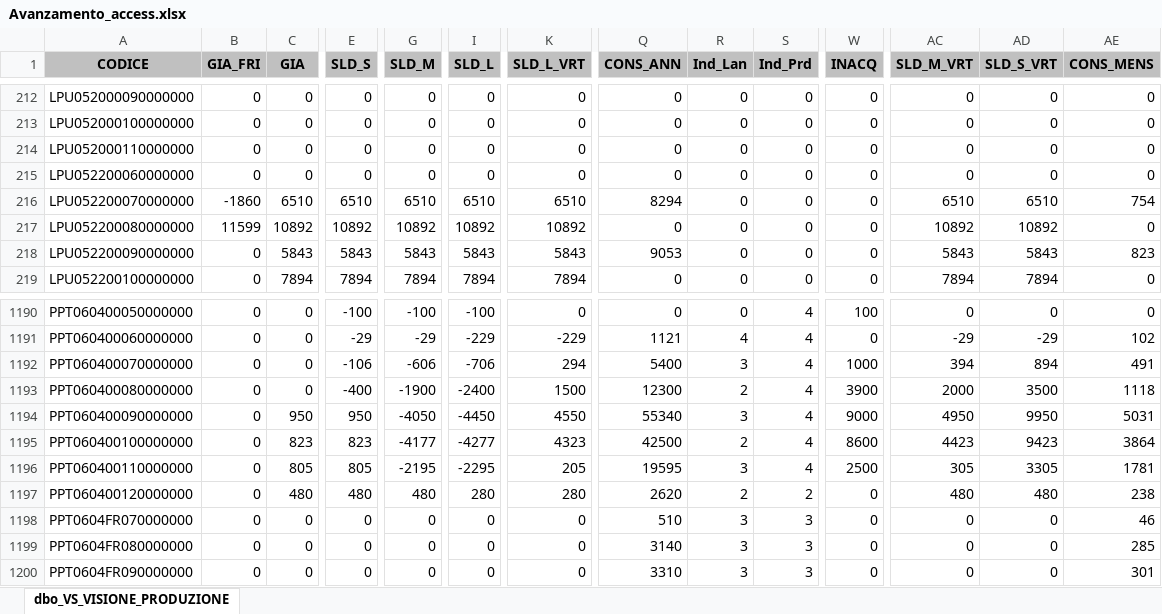
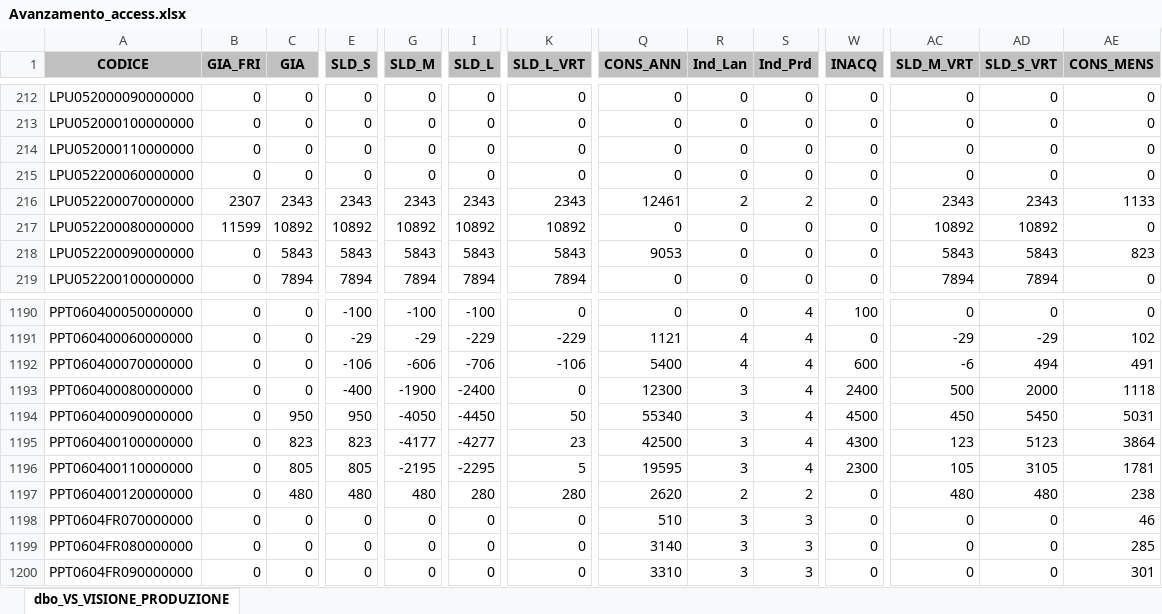
Before and after one commit to denis-safit/SAFiT, an Excel workbook: Avanzamento_access.xlsx, sheet dbo_VS_VISIONE_PRODUZIONE, drawn as a sheet; only a part is shown, gaps mark what is left out; values as stored, in another font and other column widths than the file's, no borders; the diff covers the shown part only; the diff names each change by its address in the sheet, - before the commit and + after, or states it on an @@ line.

```diff
--- a/Avanzamento_access.xlsx (sheet dbo_VS_VISIONE_PRODUZIONE)
+++ b/Avanzamento_access.xlsx (sheet dbo_VS_VISIONE_PRODUZIONE)
-B216 (GIA_FRI): -1860
+B216 (GIA_FRI): 2307
-C216 (GIA): 6510
+C216 (GIA): 2343
-E216 (SLD_S): 6510
+E216 (SLD_S): 2343
-G216 (SLD_M): 6510
+G216 (SLD_M): 2343
-I216 (SLD_L): 6510
+I216 (SLD_L): 2343
-K216 (SLD_L_VRT): 6510
+K216 (SLD_L_VRT): 2343
-Q216 (CONS_ANN): 8294
+Q216 (CONS_ANN): 12461
-R216 (Ind_Lan): 0
+R216 (Ind_Lan): 2
-S216 (Ind_Prd): 0
+S216 (Ind_Prd): 2
-AC216 (SLD_M_VRT): 6510
+AC216 (SLD_M_VRT): 2343
-AD216 (SLD_S_VRT): 6510
+AD216 (SLD_S_VRT): 2343
-AE216 (CONS_MENS): 754
+AE216 (CONS_MENS): 1133
-K1192 (SLD_L_VRT): 294
+K1192 (SLD_L_VRT): -106
-R1192 (Ind_Lan): 3
+R1192 (Ind_Lan): 4
-W1192 (INACQ): 1000
+W1192 (INACQ): 600
-AC1192 (SLD_M_VRT): 394
+AC1192 (SLD_M_VRT): -6
-AD1192 (SLD_S_VRT): 894
+AD1192 (SLD_S_VRT): 494
-K1193 (SLD_L_VRT): 1500
+K1193 (SLD_L_VRT): 0
-R1193 (Ind_Lan): 2
+R1193 (Ind_Lan): 3
-W1193 (INACQ): 3900
+W1193 (INACQ): 2400
-AC1193 (SLD_M_VRT): 2000
+AC1193 (SLD_M_VRT): 500
-AD1193 (SLD_S_VRT): 3500
+AD1193 (SLD_S_VRT): 2000
-K1194 (SLD_L_VRT): 4550
+K1194 (SLD_L_VRT): 50
-W1194 (INACQ): 9000
+W1194 (INACQ): 4500
-AC1194 (SLD_M_VRT): 4950
+AC1194 (SLD_M_VRT): 450
-AD1194 (SLD_S_VRT): 9950
+AD1194 (SLD_S_VRT): 5450
-K1195 (SLD_L_VRT): 4323
+K1195 (SLD_L_VRT): 23
-R1195 (Ind_Lan): 2
+R1195 (Ind_Lan): 3
-W1195 (INACQ): 8600
+W1195 (INACQ): 4300
-AC1195 (SLD_M_VRT): 4423
+AC1195 (SLD_M_VRT): 123
-AD1195 (SLD_S_VRT): 9423
+AD1195 (SLD_S_VRT): 5123
-K1196 (SLD_L_VRT): 205
+K1196 (SLD_L_VRT): 5
-W1196 (INACQ): 2500
+W1196 (INACQ): 2300
-AC1196 (SLD_M_VRT): 305
+AC1196 (SLD_M_VRT): 105
-AD1196 (SLD_S_VRT): 3305
+AD1196 (SLD_S_VRT): 3105
```
Also changed, not shown: 162 edited cells elsewhere in this sheet, righe_Ordini_ARCA.xlsx, 1 other file.
